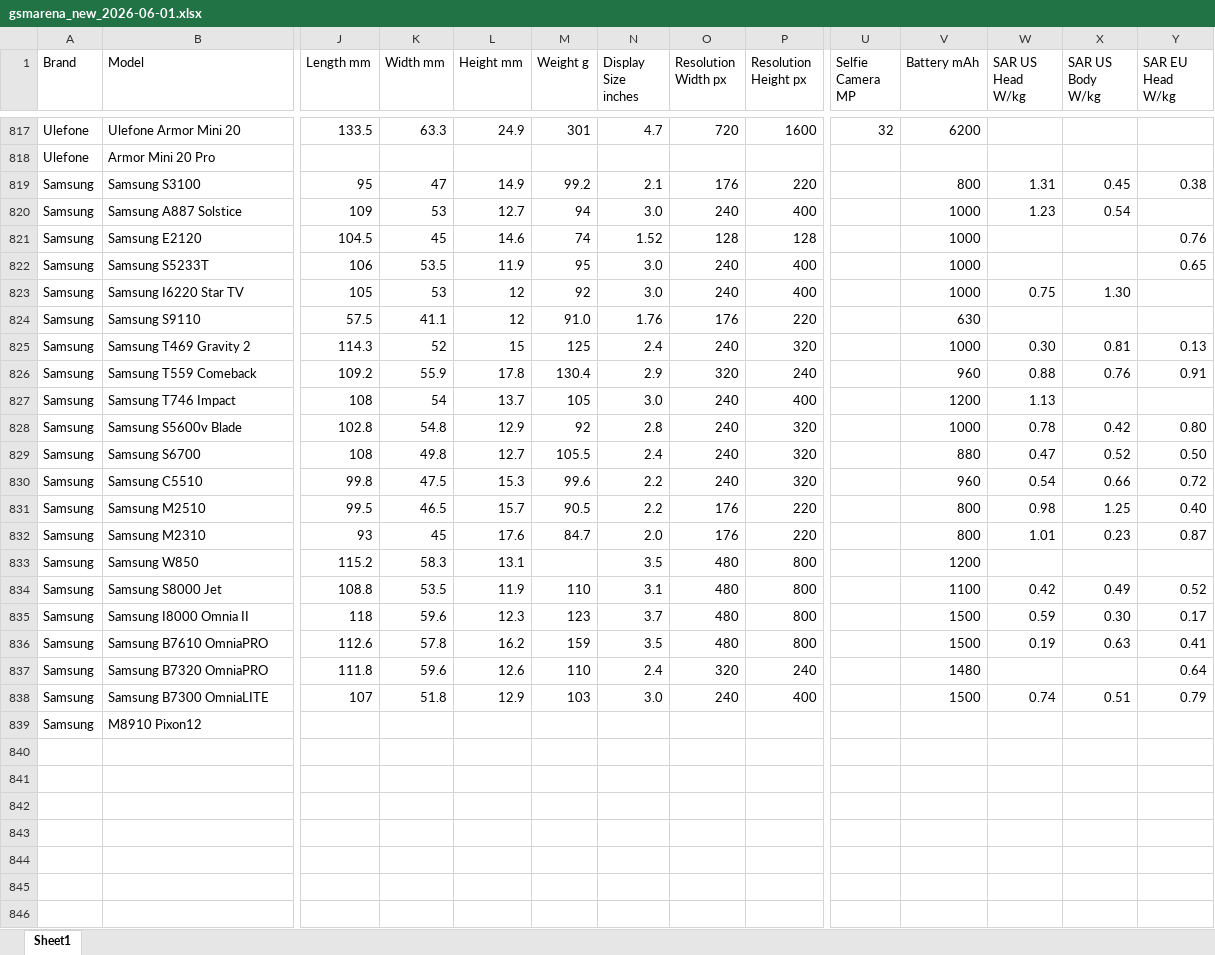
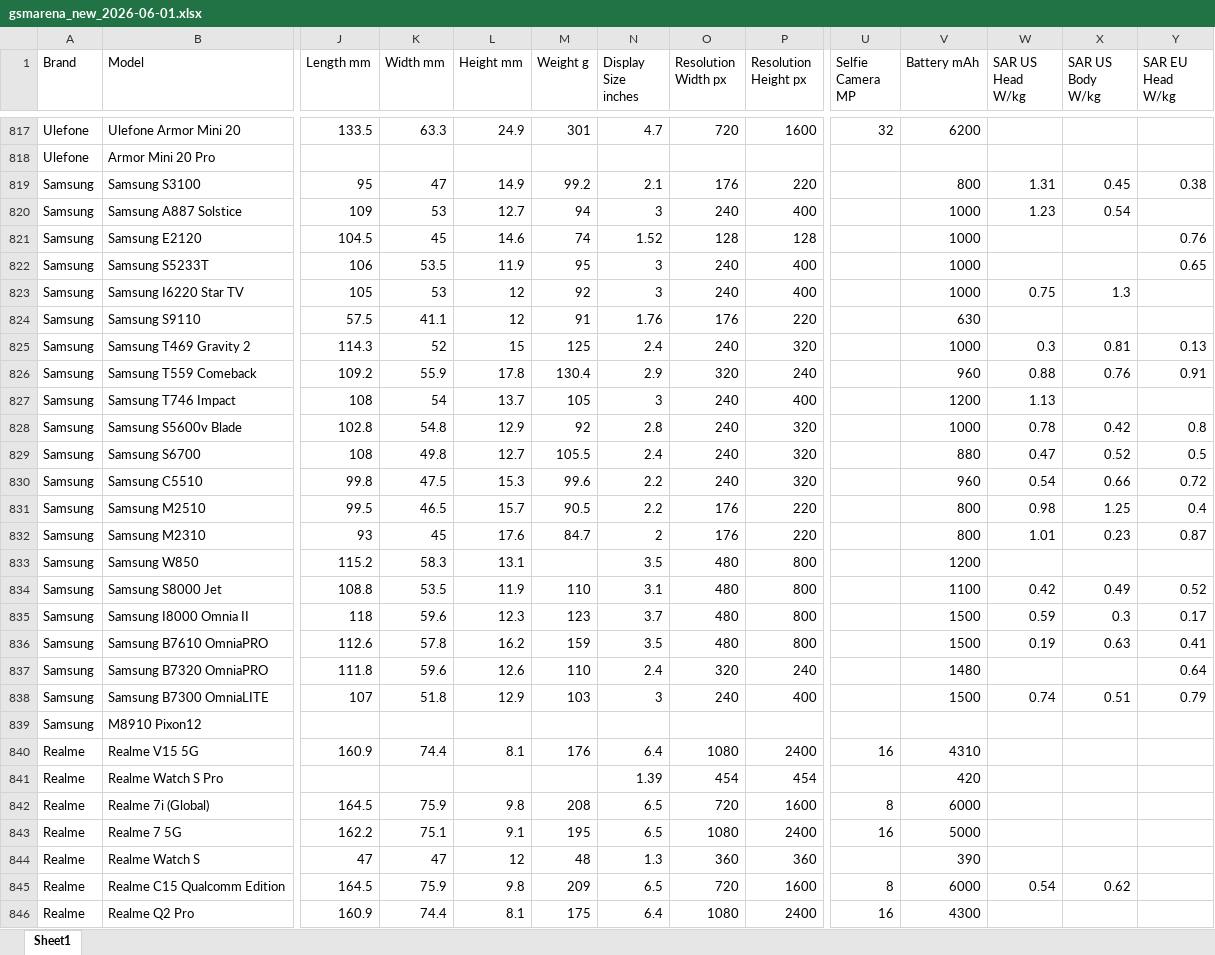
Before and after one commit to kalani23/gsm_arena, an Excel workbook: gsmarena_new_2026-06-01.xlsx, sheet Sheet1, drawn as a sheet; only a part is shown, gaps mark what is left out; values as stored, in another font and other column widths than the file's, no cell formats; rows hold the shown columns only; the diff covers the shown part only; the diff names each change by its address in the sheet, - before the commit and + after, or states it on an @@ line.

```diff
--- a/gsmarena_new_2026-06-01.xlsx (sheet Sheet1)
+++ b/gsmarena_new_2026-06-01.xlsx (sheet Sheet1)
-N820 (Display Size inches): 3.0
+N820 (Display Size inches): 3
-N822:N823 (Display Size inches): 3.0
+N822:N823 (Display Size inches): 3
-X823 (SAR US Body W/kg): 1.30
+X823 (SAR US Body W/kg): 1.3
-M824 (Weight g): 91.0
+M824 (Weight g): 91
-W825 (SAR US Head W/kg): 0.30
+W825 (SAR US Head W/kg): 0.3
-N827 (Display Size inches): 3.0
+N827 (Display Size inches): 3
-Y828 (SAR EU Head W/kg): 0.80
+Y828 (SAR EU Head W/kg): 0.8
-Y829 (SAR EU Head W/kg): 0.50
+Y829 (SAR EU Head W/kg): 0.5
-Y831 (SAR EU Head W/kg): 0.40
+Y831 (SAR EU Head W/kg): 0.4
-N832 (Display Size inches): 2.0
+N832 (Display Size inches): 2
-X835 (SAR US Body W/kg): 0.30
+X835 (SAR US Body W/kg): 0.3
-N838 (Display Size inches): 3.0
+N838 (Display Size inches): 3
+row 840: Realme | Realme V15 5G | 160.9 | 74.4 | 8.1 | 176 | 6.4 | 1080 | 2400 | 16 | 4310
+row 841: Realme | Realme Watch S Pro |  |  |  |  | 1.39 | 454 | 454 |  | 420
+row 842: Realme | Realme 7i (Global) | 164.5 | 75.9 | 9.8 | 208 | 6.5 | 720 | 1600 | 8 | 6000
+row 843: Realme | Realme 7 5G | 162.2 | 75.1 | 9.1 | 195 | 6.5 | 1080 | 2400 | 16 | 5000
+row 844: Realme | Realme Watch S | 47 | 47 | 12 | 48 | 1.3 | 360 | 360 |  | 390
+row 845: Realme | Realme C15 Qualcomm Edition | 164.5 | 75.9 | 9.8 | 209 | 6.5 | 720 | 1600 | 8 | 6000 | 0.54 | 0.62
+row 846: Realme | Realme Q2 Pro | 160.9 | 74.4 | 8.1 | 175 | 6.4 | 1080 | 2400 | 16 | 4300
```
Also changed, not shown: 16 added rows elsewhere in this sheet, cell formats, 4 other files.
